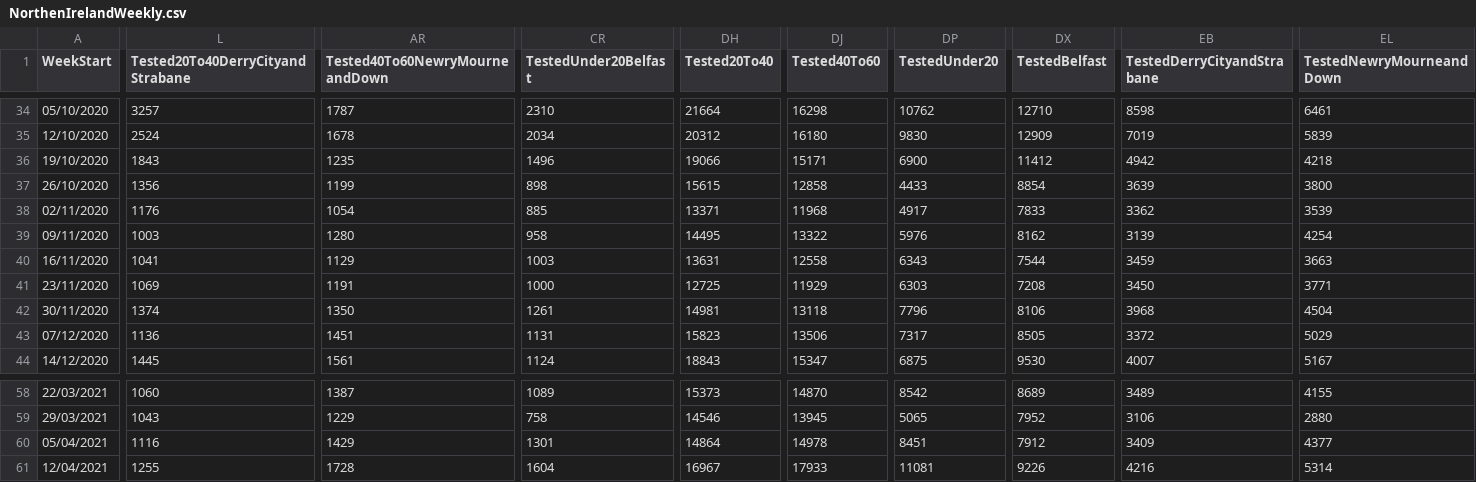
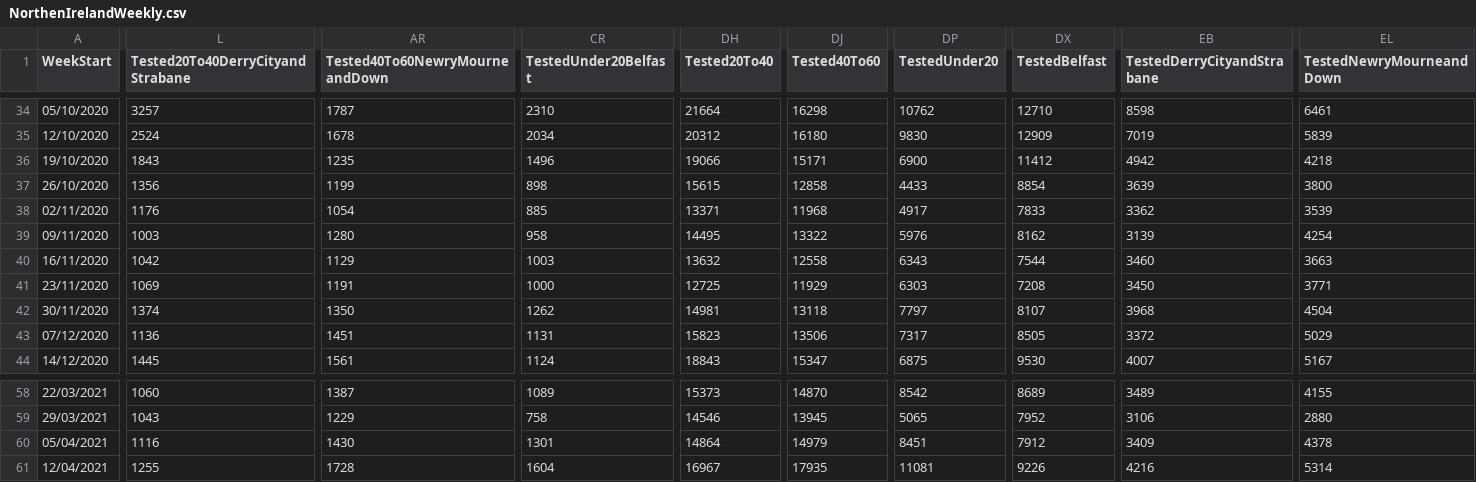
Before and after one commit to CatsAgainstCovid/IrelandCovidData, a CSV file: Outputs/NIDailyReports/NorthenIrelandWeekly.csv, drawn as a sheet; only a part is shown, gaps mark what is left out; the diff covers the shown part only; the diff names each change by its address in the sheet, - before the commit and + after, or states it on an @@ line.

Commit message:
Update

```diff
--- a/Outputs/NIDailyReports/NorthenIrelandWeekly.csv
+++ b/Outputs/NIDailyReports/NorthenIrelandWeekly.csv
-L40 (Tested20To40DerryCityandStrabane): 1041
+L40 (Tested20To40DerryCityandStrabane): 1042
-DH40 (Tested20To40): 13631
+DH40 (Tested20To40): 13632
-EB40 (TestedDerryCityandStrabane): 3459
+EB40 (TestedDerryCityandStrabane): 3460
-CR42 (TestedUnder20Belfast): 1261
+CR42 (TestedUnder20Belfast): 1262
-DP42 (TestedUnder20): 7796
+DP42 (TestedUnder20): 7797
-DX42 (TestedBelfast): 8106
+DX42 (TestedBelfast): 8107
-AR60 (Tested40To60NewryMourneandDown): 1429
+AR60 (Tested40To60NewryMourneandDown): 1430
-DJ60 (Tested40To60): 14978
+DJ60 (Tested40To60): 14979
-EL60 (TestedNewryMourneandDown): 4377
+EL60 (TestedNewryMourneandDown): 4378
-DJ61 (Tested40To60): 17933
+DJ61 (Tested40To60): 17935
```
Also changed, not shown: 4 edited cells elsewhere in this file.
